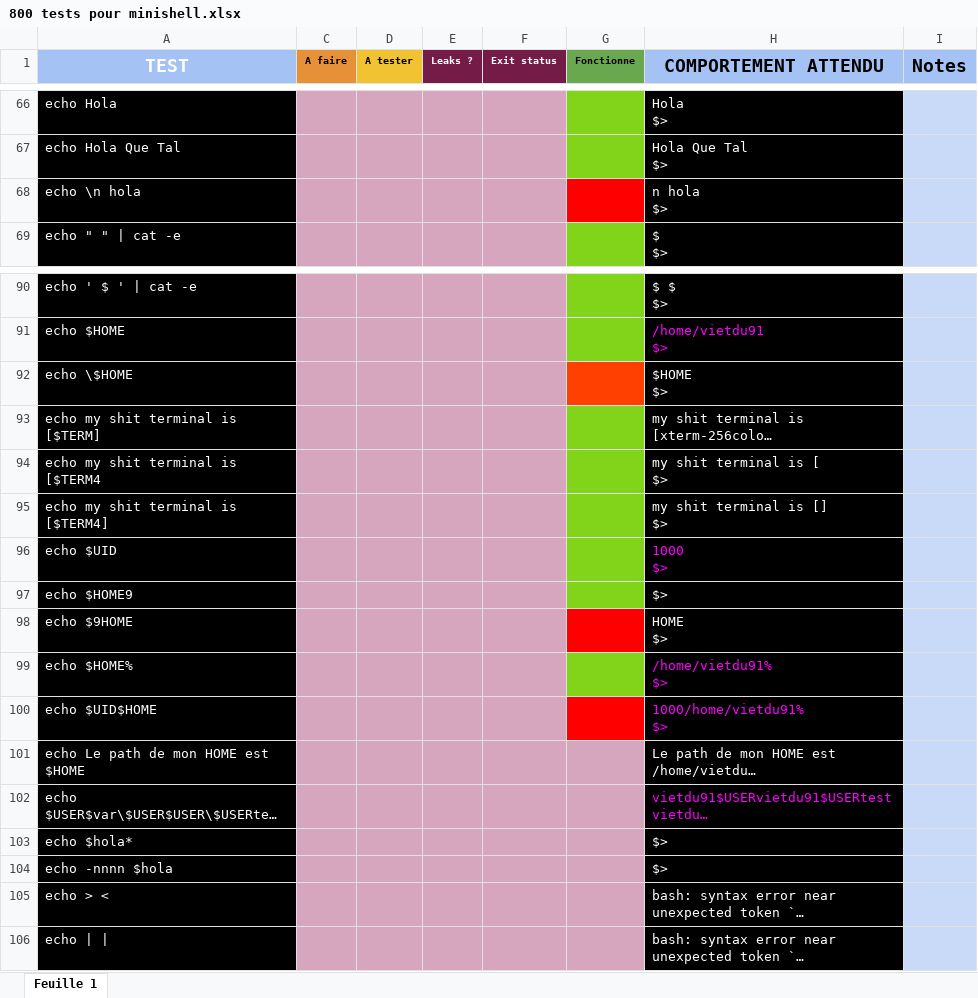
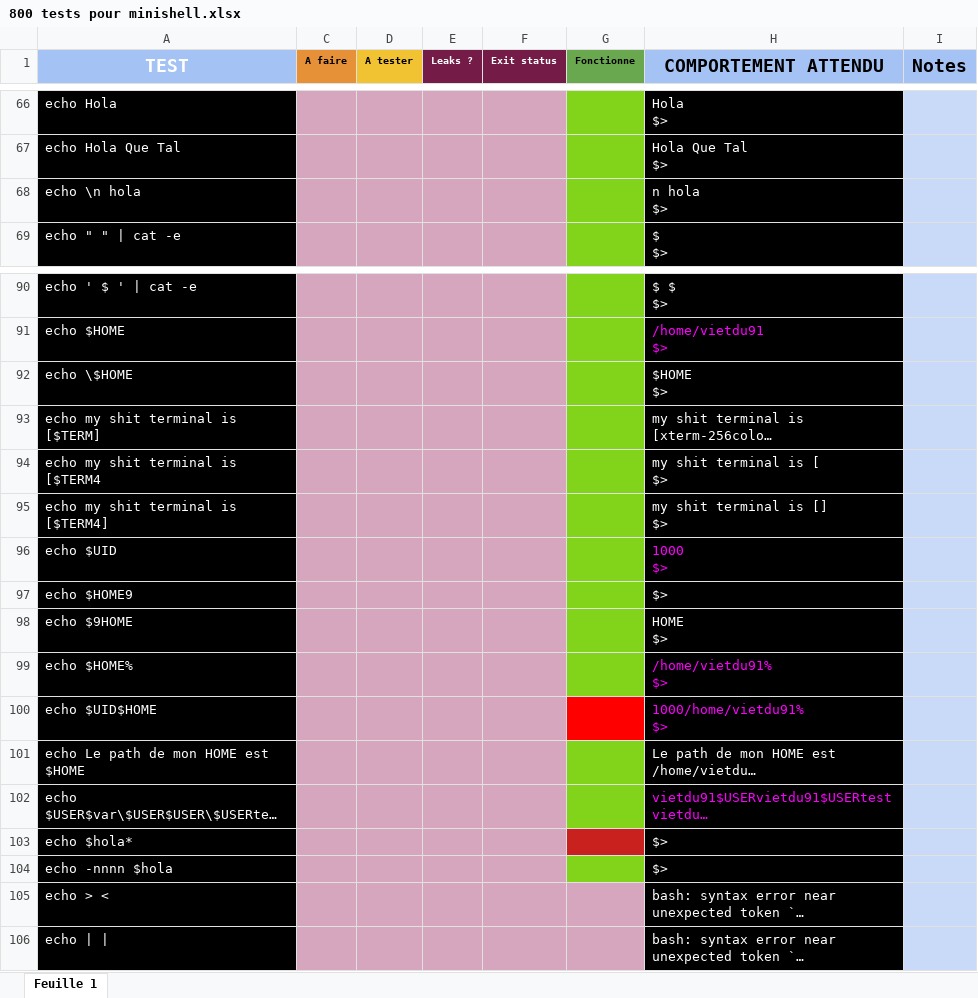
Before and after one commit to osmaneb23/Minishell_42, an Excel workbook: 800 tests pour minishell.xlsx, sheet Feuille 1, drawn as a sheet; only a part is shown, gaps mark what is left out; long unchanged cells end in …; values as stored, in another font and other column widths than the file's, no borders; charts and pictures and conditional formats not drawn; the diff names each change by its address in the sheet, - before the commit and + after, or states it on an @@ line.

```diff
--- a/800 tests pour minishell.xlsx (sheet Feuille 1)
+++ b/800 tests pour minishell.xlsx (sheet Feuille 1)
-G68 fill: #FF0000
+G68 fill: #81D41A
-G92 fill: #FF4000
+G92 fill: #81D41A
-G98 fill: #FF0000
+G98 fill: #81D41A
-G101:G102 fill: #D5A6BD
+G101:G102 fill: #81D41A
-G103 fill: #D5A6BD
+G103 fill: #C9211E
-G104 fill: #D5A6BD
+G104 fill: #81D41A
```
Also changed, not shown: 7 other files.
